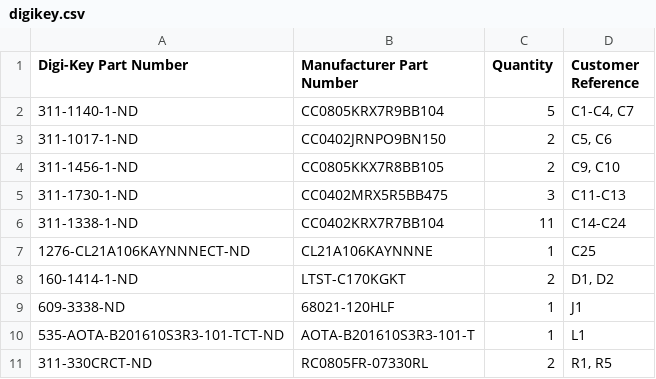
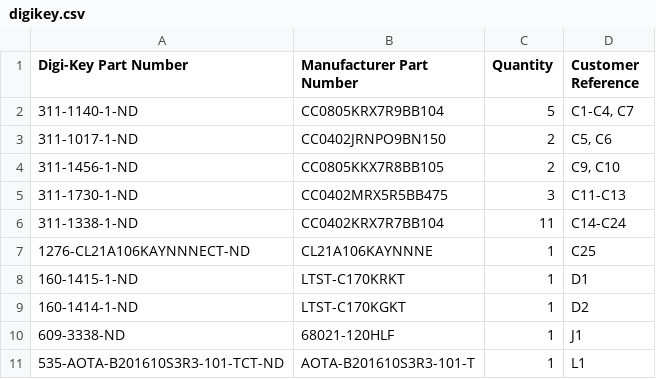
Before and after one commit to acwright/6502-ACE, a CSV file: BOM/ACE SD Adapter/Rev 1.1/digikey.csv, drawn as a sheet; only a part is shown; the shorter side is filled out with more unchanged rows.

```diff
--- a/BOM/ACE SD Adapter/Rev 1.1/digikey.csv
+++ b/BOM/ACE SD Adapter/Rev 1.1/digikey.csv
@@ -7,3 +7,4 @@ Digi-Key Part Number,Manufacturer Part Number,Quantity,Customer Reference
 1276-CL21A106KAYNNNECT-ND,CL21A106KAYNNNE,1,C25
-160-1414-1-ND,LTST-C170KGKT,2,"D1, D2"
+160-1415-1-ND,LTST-C170KRKT,1,D1
+160-1414-1-ND,LTST-C170KGKT,1,D2
 609-3338-ND,68021-120HLF,1,J1
```
Also changed, not shown: BOM/ACE SD Adapter/Rev 1.1/mouser.csv, Production/ACE SD Adapter/Rev 1.1/bom.csv, 8 other files.
